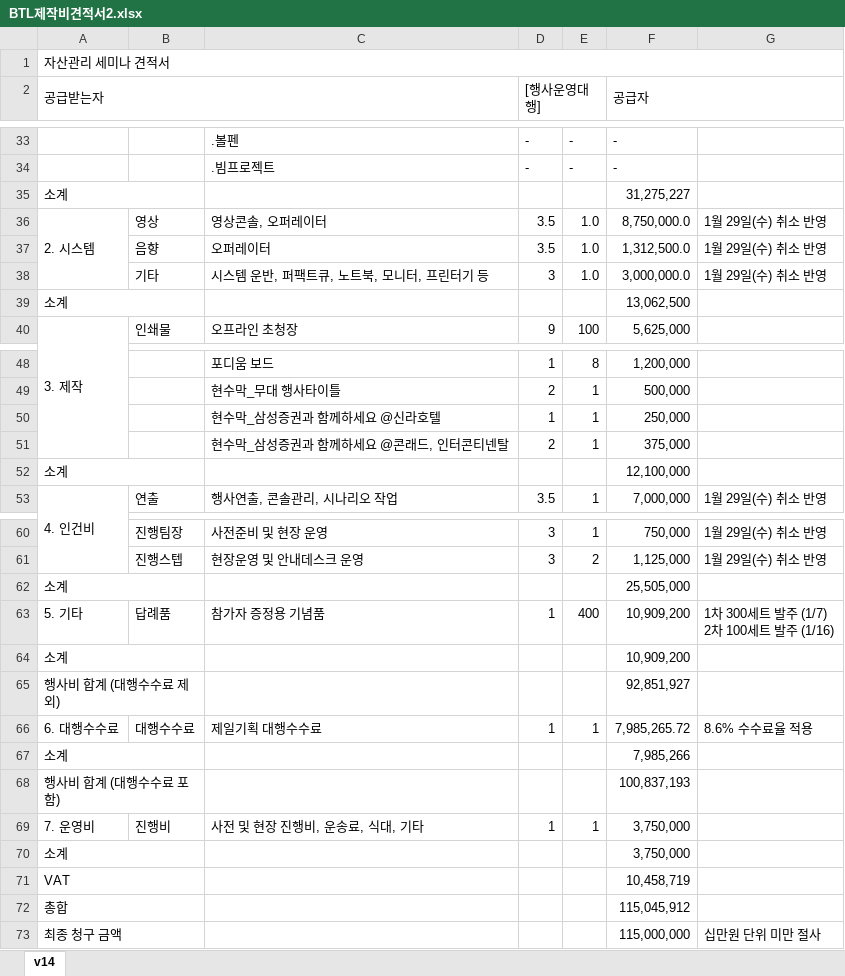
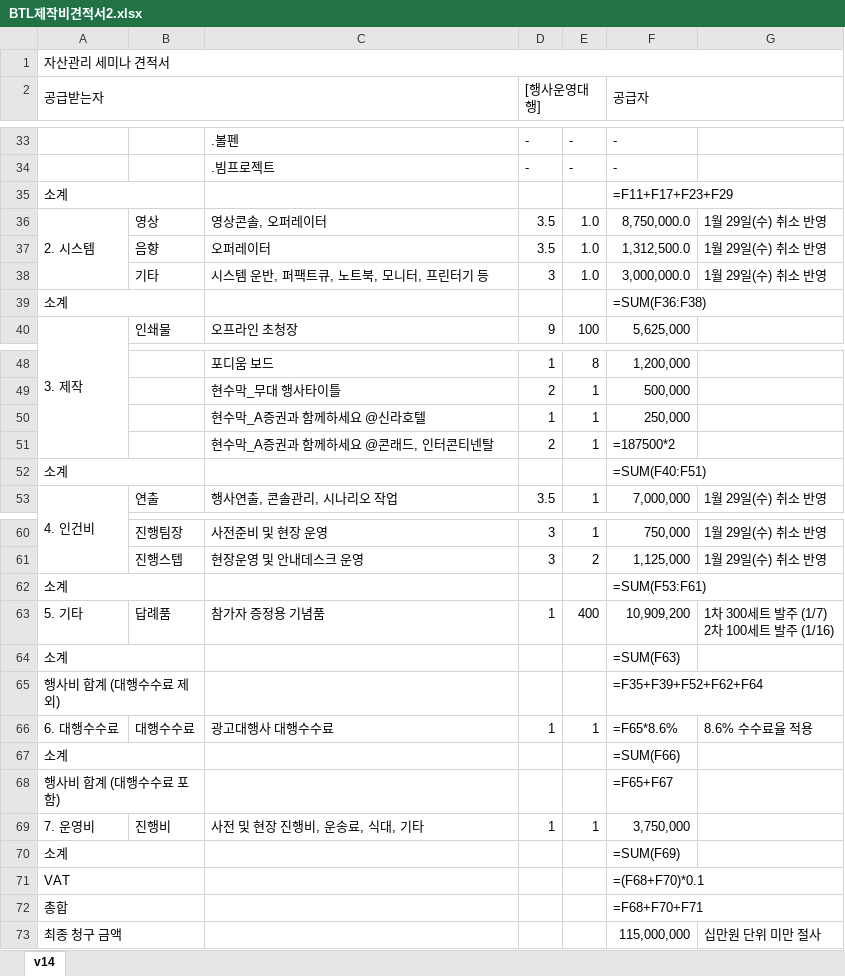
Before and after one commit to finklkdi-art/AI-TF-pioneer, an Excel workbook: reference/BTL제작비견적서2.xlsx, sheet v14, drawn as a sheet; only a part is shown, gaps mark what is left out; values as stored, in another font and other column widths than the file's, no cell formats; formulas without a stored value are shown as written; the diff covers the shown part only; the diff names each change by its address in the sheet, - before the commit and + after, or states it on an @@ line.

```diff
--- a/reference/BTL제작비견적서2.xlsx (sheet v14)
+++ b/reference/BTL제작비견적서2.xlsx (sheet v14)
-F35 (공급자): 31,275,227
+F35 (공급자): =F11+F17+F23+F29
-F39 (공급자): 13,062,500
+F39 (공급자): =SUM(F36:F38)
-C50: 현수막_삼성증권과 함께하세요 @신라호텔
+C50: 현수막_A증권과 함께하세요 @신라호텔
-C51: 현수막_삼성증권과 함께하세요 @콘래드, 인터콘티넨탈
+C51: 현수막_A증권과 함께하세요 @콘래드, 인터콘티넨탈
-F51 (공급자): 375,000
+F51 (공급자): =187500*2
-F52 (공급자): 12,100,000
+F52 (공급자): =SUM(F40:F51)
-F62 (공급자): 25,505,000
+F62 (공급자): =SUM(F53:F61)
-F64 (공급자): 10,909,200
+F64 (공급자): =SUM(F63)
-F65 (공급자): 92,851,927
+F65 (공급자): =F35+F39+F52+F62+F64
-C66: 제일기획 대행수수료
+C66: 광고대행사 대행수수료
-F66 (공급자): 7,985,265.72
+F66 (공급자): =F65*8.6%
-F67 (공급자): 7,985,266
+F67 (공급자): =SUM(F66)
-F68 (공급자): 100,837,193
+F68 (공급자): =F65+F67
-F70 (공급자): 3,750,000
+F70 (공급자): =SUM(F69)
-F71 (공급자): 10,458,719
+F71 (공급자): =(F68+F70)*0.1
-F72 (공급자): 115,045,912
+F72 (공급자): =F68+F70+F71
```
Also changed, not shown: 5 edited cells elsewhere in this sheet, cell formats, reference/BTL제작비견적서1.xlsx, reference/BTL제작비견적서3.xlsx, 6 other files.
